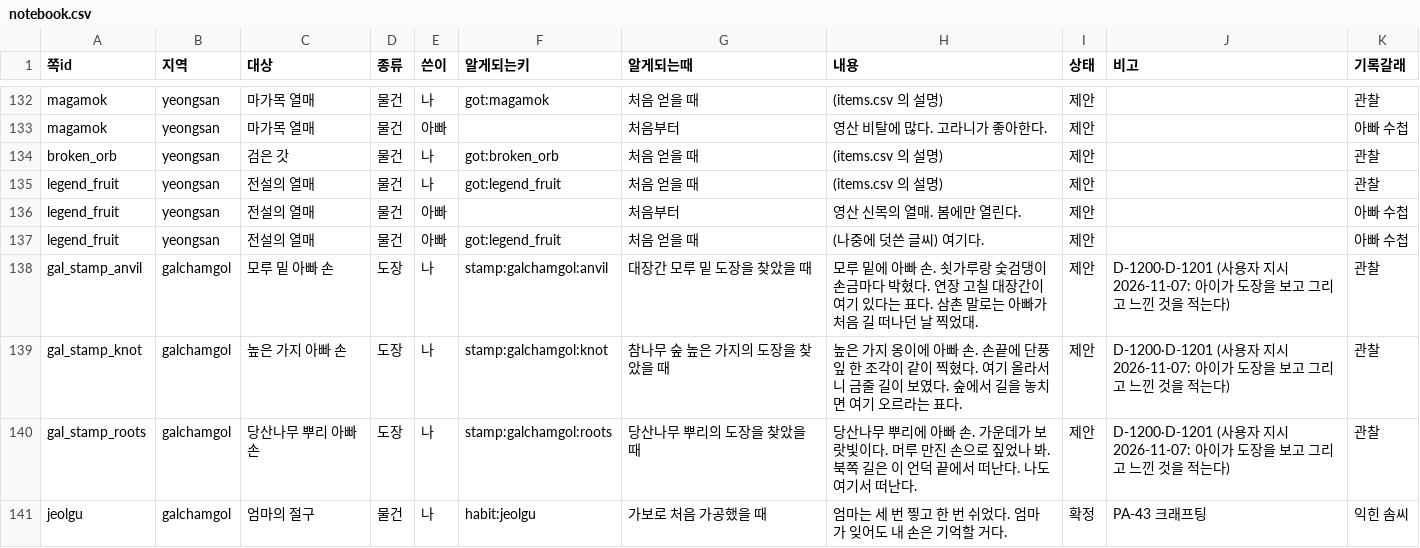
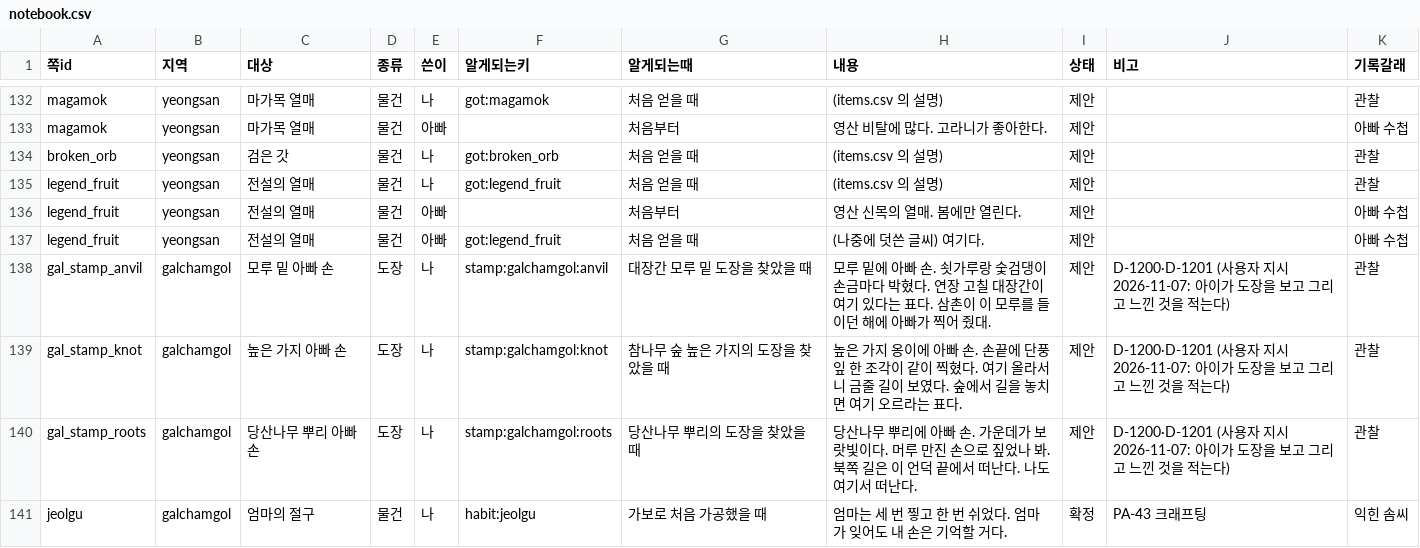
Before and after one commit to MATTTTJ/PACKOON, a CSV file: design/data/notebook.csv, drawn as a sheet; only a part is shown, gaps mark what is left out.

```diff
--- a/design/data/notebook.csv
+++ b/design/data/notebook.csv
@@ -137,3 +137,3 @@ legend_fruit,yeongsan,전설의 열매,물건,아빠,,처음부터,영산 신목
 legend_fruit,yeongsan,전설의 열매,물건,아빠,got:legend_fruit,처음 얻을 때,(나중에 덧쓴 글씨) 여기다.,제안,,아빠 수첩
-gal_stamp_anvil,galchamgol,모루 밑 아빠 손,도장,나,stamp:galchamgol:anvil,대장간 모루 밑 도장을 찾았을 때,모루 밑에 아빠 손. 쇳가루랑 숯검댕이 손금마다 박혔다. 연장 고칠 대장간이 여기 있다는 표다. 삼촌 말로는 아빠가 처음 길 떠나던 날 찍었대.,제안,D-1200·D-1201 (사용자 지시 2026-11-07: 아이가 도장을 보고 그리고 느낀 것을 적는다),관찰
+gal_stamp_anvil,galchamgol,모루 밑 아빠 손,도장,나,stamp:galchamgol:anvil,대장간 모루 밑 도장을 찾았을 때,모루 밑에 아빠 손. 쇳가루랑 숯검댕이 손금마다 박혔다. 연장 고칠 대장간이 여기 있다는 표다. 삼촌이 이 모루를 들이던 해에 아빠가 찍어 줬대.,제안,D-1200·D-1201 (사용자 지시 2026-11-07: 아이가 도장을 보고 그리고 느낀 것을 적는다),관찰
 gal_stamp_knot,galchamgol,높은 가지 아빠 손,도장,나,stamp:galchamgol:knot,참나무 숲 높은 가지의 도장을 찾았을 때,높은 가지 옹이에 아빠 손. 손끝에 단풍잎 한 조각이 같이 찍혔다. 여기 올라서니 금줄 길이 보였다. 숲에서 길을 놓치면 여기 오르라는 표다.,제안,D-1200·D-1201 (사용자 지시 2026-11-07: 아이가 도장을 보고 그리고 느낀 것을 적는다),관찰
```
Also changed, not shown: 1 other file.
